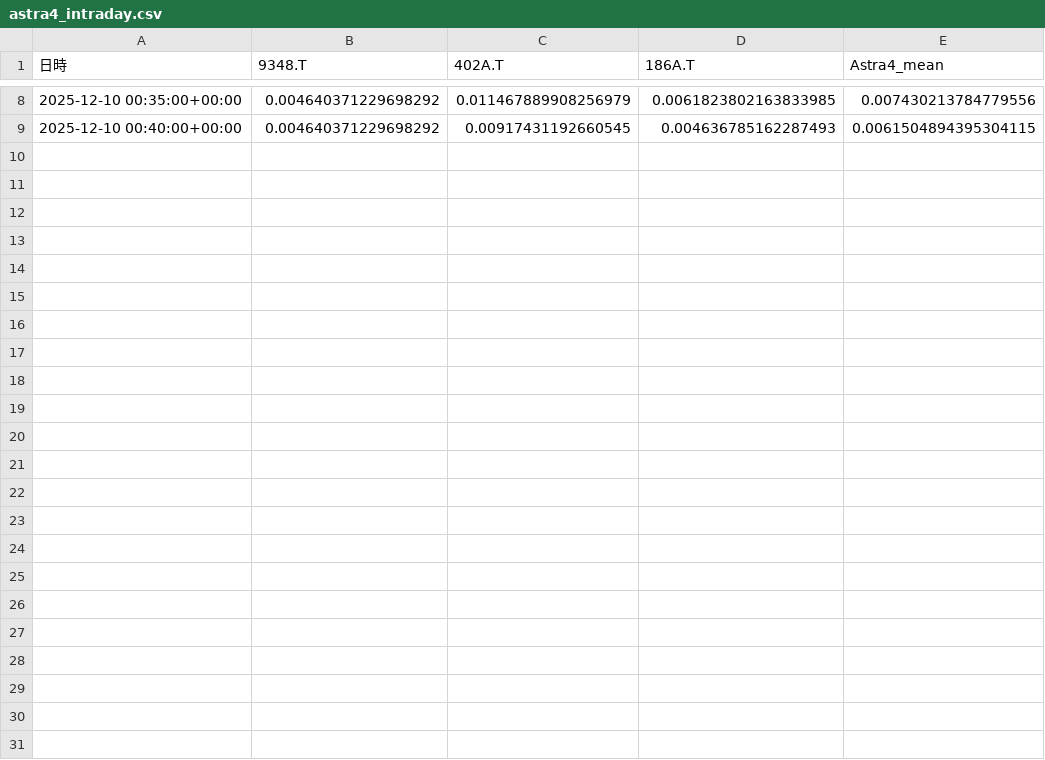
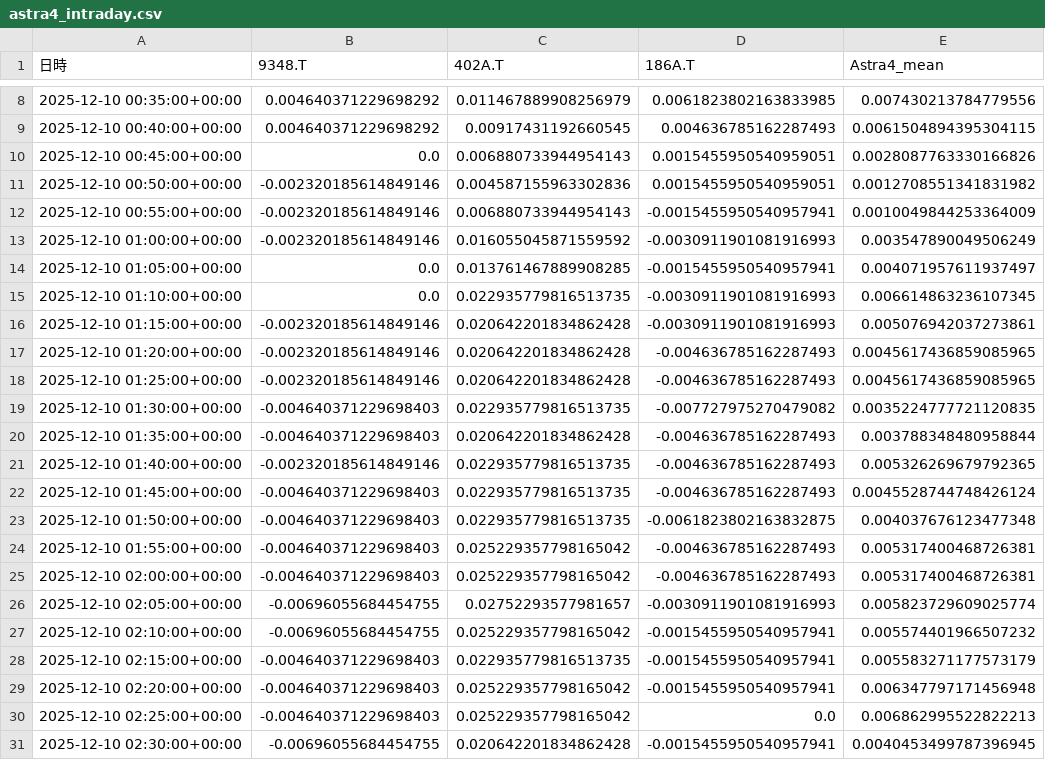
Before and after one commit to SakuraIndex/3_Sakura_Space, a CSV file: docs/outputs/astra4_intraday.csv, drawn as a sheet; only a part is shown, gaps mark what is left out; the diff names each change by its address in the sheet, - before the commit and + after, or states it on an @@ line.

```diff
--- a/docs/outputs/astra4_intraday.csv
+++ b/docs/outputs/astra4_intraday.csv
+row 10: 2025-12-10 00:45:00+00:00 | 0.0 | 0.006880733944954143 | 0.0015455950540959051 | 0.0028087763330166826
+row 11: 2025-12-10 00:50:00+00:00 | -0.002320185614849146 | 0.004587155963302836 | 0.0015455950540959051 | 0.0012708551341831982
+row 12: 2025-12-10 00:55:00+00:00 | -0.002320185614849146 | 0.006880733944954143 | -0.0015455950540957941 | 0.0010049844253364009
+row 13: 2025-12-10 01:00:00+00:00 | -0.002320185614849146 | 0.016055045871559592 | -0.0030911901081916993 | 0.003547890049506249
+row 14: 2025-12-10 01:05:00+00:00 | 0.0 | 0.013761467889908285 | -0.0015455950540957941 | 0.004071957611937497
+row 15: 2025-12-10 01:10:00+00:00 | 0.0 | 0.022935779816513735 | -0.0030911901081916993 | 0.006614863236107345
+row 16: 2025-12-10 01:15:00+00:00 | -0.002320185614849146 | 0.020642201834862428 | -0.0030911901081916993 | 0.005076942037273861
+row 17: 2025-12-10 01:20:00+00:00 | -0.002320185614849146 | 0.020642201834862428 | -0.004636785162287493 | 0.0045617436859085965
+row 18: 2025-12-10 01:25:00+00:00 | -0.002320185614849146 | 0.020642201834862428 | -0.004636785162287493 | 0.0045617436859085965
+row 19: 2025-12-10 01:30:00+00:00 | -0.004640371229698403 | 0.022935779816513735 | -0.007727975270479082 | 0.0035224777721120835
+row 20: 2025-12-10 01:35:00+00:00 | -0.004640371229698403 | 0.020642201834862428 | -0.004636785162287493 | 0.003788348480958844
+row 21: 2025-12-10 01:40:00+00:00 | -0.002320185614849146 | 0.022935779816513735 | -0.004636785162287493 | 0.005326269679792365
+row 22: 2025-12-10 01:45:00+00:00 | -0.004640371229698403 | 0.022935779816513735 | -0.004636785162287493 | 0.0045528744748426124
+row 23: 2025-12-10 01:50:00+00:00 | -0.004640371229698403 | 0.022935779816513735 | -0.0061823802163832875 | 0.004037676123477348
+row 24: 2025-12-10 01:55:00+00:00 | -0.004640371229698403 | 0.025229357798165042 | -0.004636785162287493 | 0.005317400468726381
+row 25: 2025-12-10 02:00:00+00:00 | -0.004640371229698403 | 0.025229357798165042 | -0.004636785162287493 | 0.005317400468726381
+row 26: 2025-12-10 02:05:00+00:00 | -0.00696055684454755 | 0.02752293577981657 | -0.0030911901081916993 | 0.005823729609025774
+row 27: 2025-12-10 02:10:00+00:00 | -0.00696055684454755 | 0.025229357798165042 | -0.0015455950540957941 | 0.005574401966507232
+row 28: 2025-12-10 02:15:00+00:00 | -0.004640371229698403 | 0.022935779816513735 | -0.0015455950540957941 | 0.005583271177573179
+row 29: 2025-12-10 02:20:00+00:00 | -0.004640371229698403 | 0.025229357798165042 | -0.0015455950540957941 | 0.006347797171456948
+row 30: 2025-12-10 02:25:00+00:00 | -0.004640371229698403 | 0.025229357798165042 | 0.0 | 0.006862995522822213
+row 31: 2025-12-10 02:30:00+00:00 | -0.00696055684454755 | 0.020642201834862428 | -0.0015455950540957941 | 0.0040453499787396945
```
Also changed, not shown: 2 other files.
